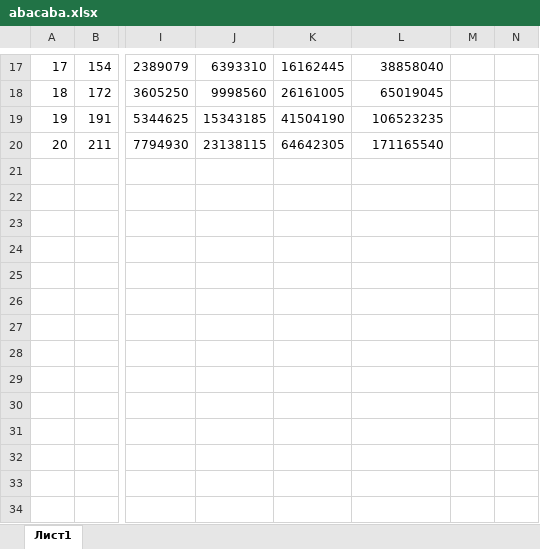
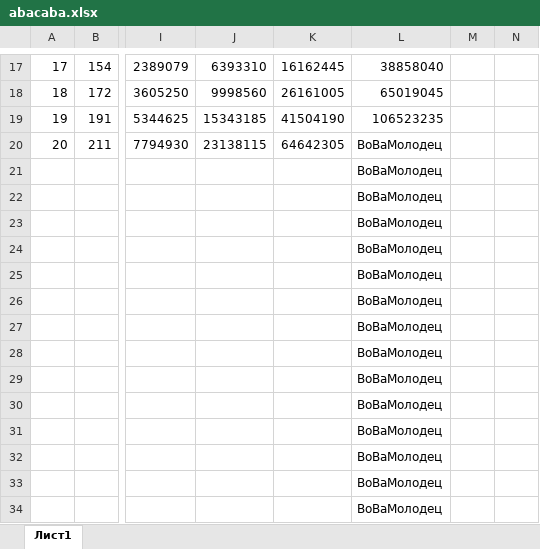
Before and after one commit to PfLoLexe/back_ATLETIUM-T, an Excel workbook: ATLETIUM-T/abacaba.xlsx, sheet Лист1, drawn as a sheet; only a part is shown, gaps mark what is left out; values as stored, in another font and other column widths than the file's, no borders; rows hold the shown columns only; the diff names each change by its address in the sheet, - before the commit and + after, or states it on an @@ line.

Commit message:
add xlsx

```diff
--- a/ATLETIUM-T/abacaba.xlsx (sheet Лист1)
+++ b/ATLETIUM-T/abacaba.xlsx (sheet Лист1)
-L20: 171165540
+L20: ВоВаМолодец
+row 21:  |  |  |  |  | ВоВаМолодец
+row 22:  |  |  |  |  | ВоВаМолодец
+row 23:  |  |  |  |  | ВоВаМолодец
+row 24:  |  |  |  |  | ВоВаМолодец
+row 25:  |  |  |  |  | ВоВаМолодец
+row 26:  |  |  |  |  | ВоВаМолодец
+row 27:  |  |  |  |  | ВоВаМолодец
+row 28:  |  |  |  |  | ВоВаМолодец
+row 29:  |  |  |  |  | ВоВаМолодец
+row 30:  |  |  |  |  | ВоВаМолодец
+row 31:  |  |  |  |  | ВоВаМолодец
+row 32:  |  |  |  |  | ВоВаМолодец
+row 33:  |  |  |  |  | ВоВаМолодец
+row 34:  |  |  |  |  | ВоВаМолодец
```
